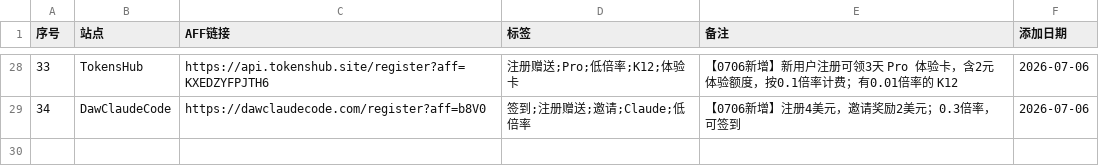
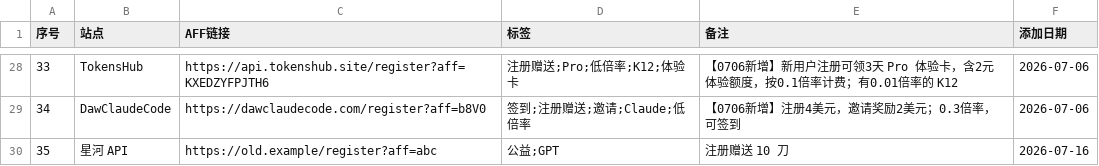
Before and after one commit to bubblevv/ai-api-gongyi-nav, a CSV file: ai-api-sites-table.csv, drawn as a sheet; only a part is shown, gaps mark what is left out.

```diff
--- a/ai-api-sites-table.csv
+++ b/ai-api-sites-table.csv
@@ -29 +29,2 @@
 34,DawClaudeCode,https://dawclaudecode.com/register?aff=b8V0,签到;注册赠送;邀请;Claude;低倍率,【0706新增】注册4美元，邀请奖励2美元；0.3倍率，可签到,2026-07-06
+35,星河 API,https://old.example/register?aff=abc,公益;GPT,注册赠送 10 刀,2026-07-16
```
Also changed, not shown: 8 other files.
